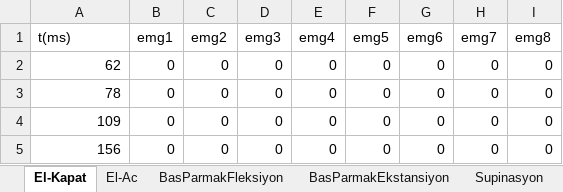
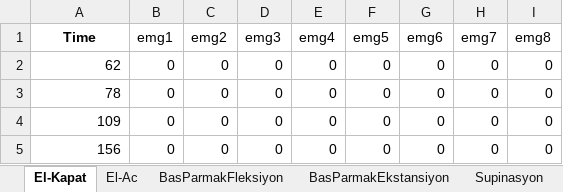
Before and after one commit to ajamiscoding/EMG_Data_Project, an Excel workbook: 30Temmuz_Ampute.xlsx, sheet El-Kapat, drawn as a sheet; only a part is shown; values as stored, in another font and other column widths than the file's, no borders; charts and pictures not drawn; the diff names each change by its address in the sheet, - before the commit and + after, or states it on an @@ line.

```diff
--- a/30Temmuz_Ampute.xlsx (sheet El-Kapat)
+++ b/30Temmuz_Ampute.xlsx (sheet El-Kapat)
-A1: t(ms)
+A1: Time
@@ A1 bold: off → on, alignment: left → center @@
```
Also changed, not shown: sheet BasParmakFleksiyon, sheet Supinasyon, sheet El-Ac, sheet BasParmakEkstansiyon, sheet Pronasyon, 7 other files.
